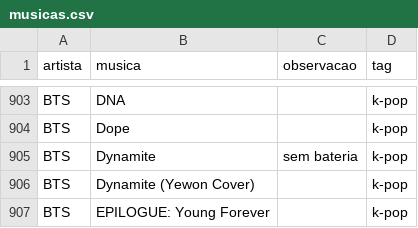
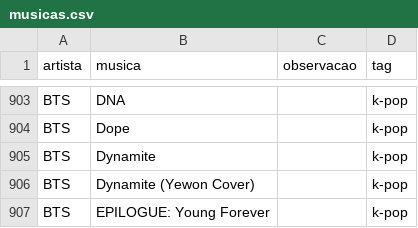
Before and after one commit to gabrielmuzzo/psparty-songbox, a CSV file: musicas.csv, drawn as a sheet; only a part is shown, gaps mark what is left out.

Commit message:
Fix missing data for BTS's Dynamite track

```diff
--- a/musicas.csv
+++ b/musicas.csv
@@ -904,3 +904,3 @@ BTS,DNA,,k-pop
 BTS, Dope,,k-pop
-BTS,Dynamite,sem bateria,k-pop
+BTS,Dynamite,,k-pop
 BTS, Dynamite (Yewon Cover),,k-pop
```
